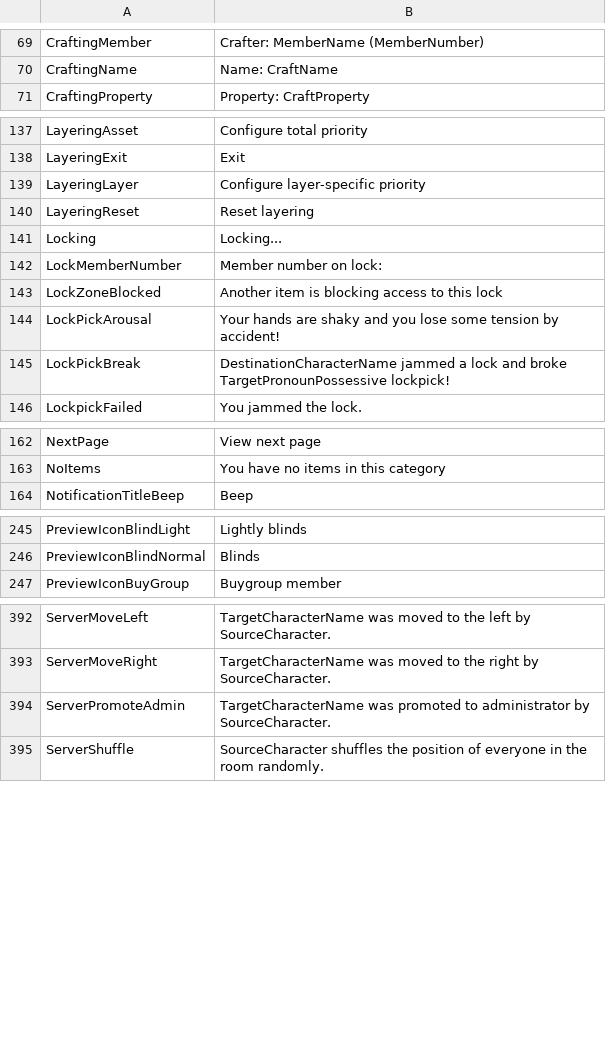
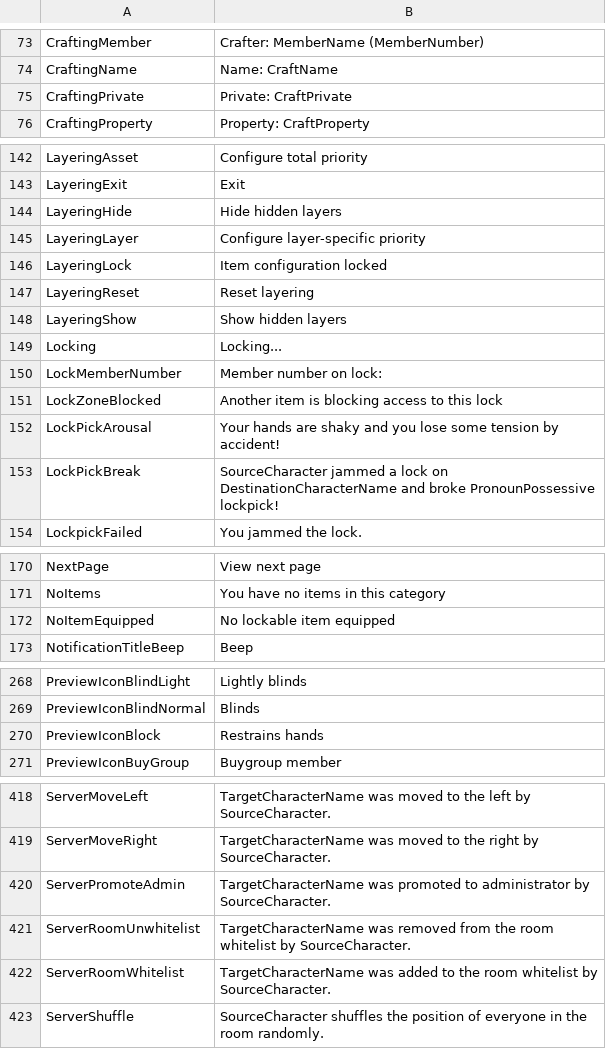
Before and after one commit to Dutchie322/bclub-tools, a CSV file: src/assets/Interface.csv, drawn as a sheet; only a part is shown, gaps mark what is left out; the diff covers the shown part only.

```diff
--- a/src/assets/Interface.csv
+++ b/src/assets/Interface.csv
@@ -70,2 +74,3 @@ CraftingMember,Crafter: MemberName (MemberNumber)
 CraftingName,Name: CraftName
+CraftingPrivate,Private: CraftPrivate
 CraftingProperty,Property: CraftProperty
@@ -138,4 +143,7 @@ LayeringAsset,Configure total priority
 LayeringExit,Exit
+LayeringHide,Hide hidden layers
 LayeringLayer,Configure layer-specific priority
+LayeringLock,Item configuration locked
 LayeringReset,Reset layering
+LayeringShow,Show hidden layers
 Locking,Locking...
@@ -144,3 +152,3 @@ LockZoneBlocked,Another item is blocking access to this lock
 LockPickArousal,Your hands are shaky and you lose some tension by accident!
-LockPickBreak,DestinationCharacterName jammed a lock and broke TargetPronounPossessive lockpick!
+LockPickBreak,SourceCharacter jammed a lock on DestinationCharacterName and broke PronounPossessive lockpick!
 LockpickFailed,You jammed the lock.
@@ -163,2 +171,3 @@ NextPage,View next page
 NoItems,You have no items in this category
+NoItemEquipped,No lockable item equipped
 NotificationTitleBeep,Beep
@@ -246,2 +269,3 @@ PreviewIconBlindLight,Lightly blinds
 PreviewIconBlindNormal,Blinds
+PreviewIconBlock,Restrains hands
 PreviewIconBuyGroup,Buygroup member
@@ -394,2 +420,4 @@ ServerMoveRight,TargetCharacterName was moved to the right by SourceCharacter.
 ServerPromoteAdmin,TargetCharacterName was promoted to administrator by SourceCharacter.
+ServerRoomUnwhitelist,TargetCharacterName was removed from the room whitelist by SourceCharacter.
+ServerRoomWhitelist,TargetCharacterName was added to the room whitelist by SourceCharacter.
 ServerShuffle,SourceCharacter shuffles the position of everyone in the room randomly.
```
Also changed, not shown: 22 added rows and 5 edited cells elsewhere in this file, src/assets/ActivityDictionary.csv, src/assets/Female3DCG.csv, 5 other files.
